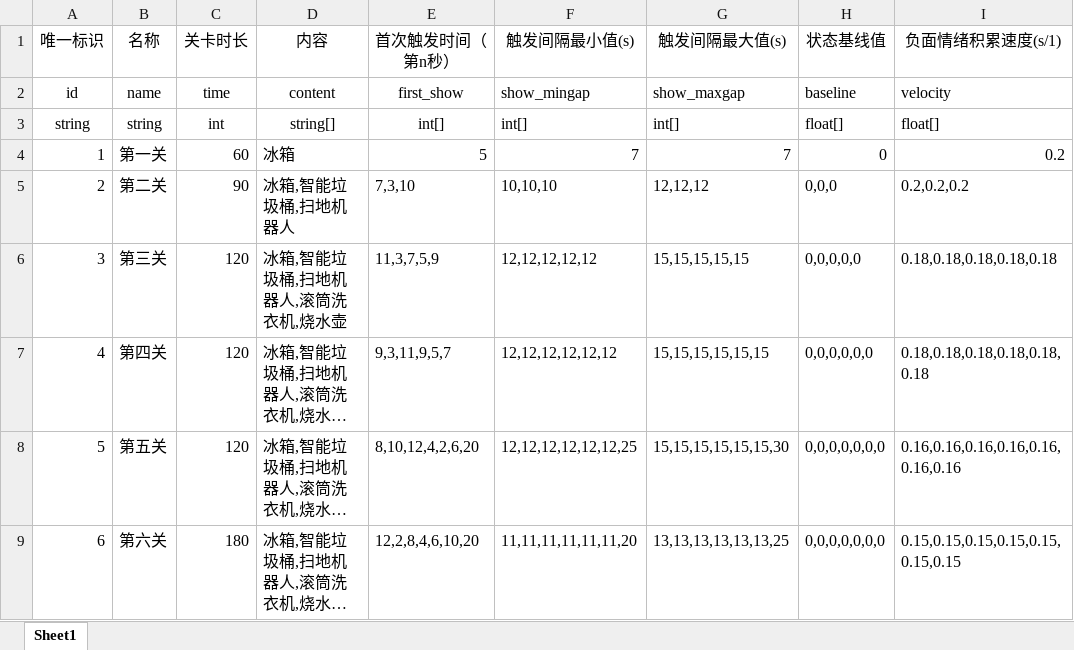
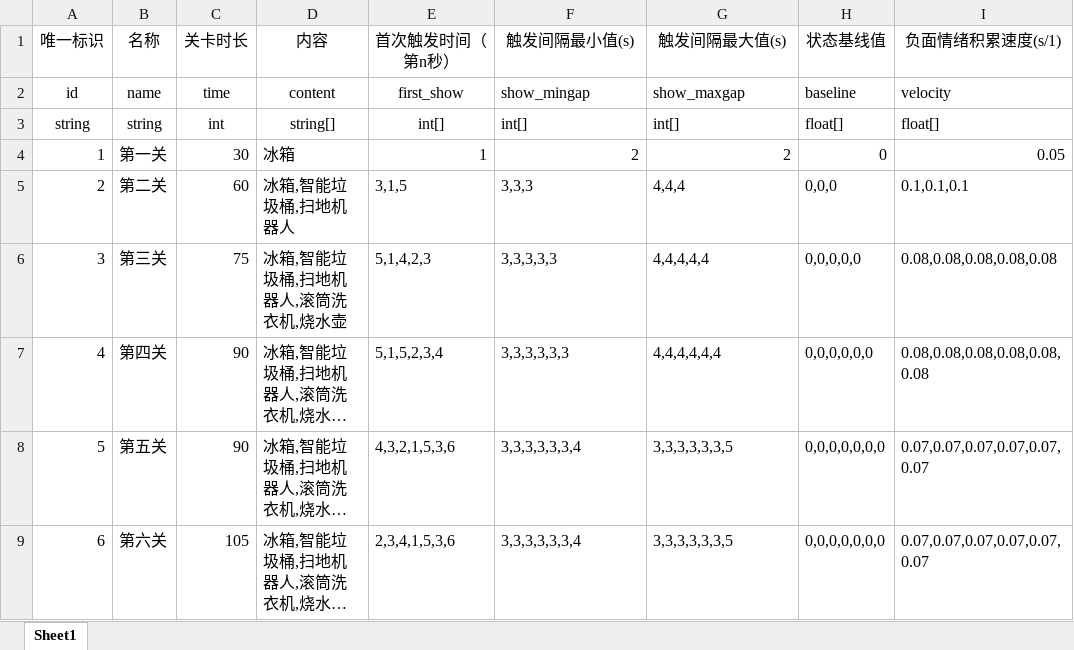
Before and after one commit to mook-wenyu/CGJ2025-5, an Excel workbook: Configs/LevelConfig.xlsx, sheet Sheet1, drawn as a sheet; only a part is shown; long unchanged cells end in …; values as stored, in another font and other column widths than the file's, no borders; the diff covers the shown part only; the diff names each change by its address in the sheet, - before the commit and + after, or states it on an @@ line.

Commit message:
配置表修改

```diff
--- a/Configs/LevelConfig.xlsx (sheet Sheet1)
+++ b/Configs/LevelConfig.xlsx (sheet Sheet1)
-C4 (关卡时长): 60
+C4 (关卡时长): 30
-E4 (首次触发时间（第n秒）): 5
+E4 (首次触发时间（第n秒）): 1
-F4 (触发间隔最小值(s)): 7
+F4 (触发间隔最小值(s)): 2
-G4 (触发间隔最大值(s)): 7
+G4 (触发间隔最大值(s)): 2
-I4 (负面情绪积累速度(s/1)): 0.2
+I4 (负面情绪积累速度(s/1)): 0.05
-C5 (关卡时长): 90
+C5 (关卡时长): 60
-E5 (首次触发时间（第n秒）): 7,3,10
+E5 (首次触发时间（第n秒）): 3,1,5
-F5 (触发间隔最小值(s)): 10,10,10
+F5 (触发间隔最小值(s)): 3,3,3
-G5 (触发间隔最大值(s)): 12,12,12
+G5 (触发间隔最大值(s)): 4,4,4
-I5 (负面情绪积累速度(s/1)): 0.2,0.2,0.2
+I5 (负面情绪积累速度(s/1)): 0.1,0.1,0.1
-C6 (关卡时长): 120
+C6 (关卡时长): 75
-E6 (首次触发时间（第n秒）): 11,3,7,5,9
+E6 (首次触发时间（第n秒）): 5,1,4,2,3
-F6 (触发间隔最小值(s)): 12,12,12,12,12
+F6 (触发间隔最小值(s)): 3,3,3,3,3
-G6 (触发间隔最大值(s)): 15,15,15,15,15
+G6 (触发间隔最大值(s)): 4,4,4,4,4
-I6 (负面情绪积累速度(s/1)): 0.18,0.18,0.18,0.18,0.18
+I6 (负面情绪积累速度(s/1)): 0.08,0.08,0.08,0.08,0.08
-C7:C8 (关卡时长): 120
+C7:C8 (关卡时长): 90
-E7 (首次触发时间（第n秒）): 9,3,11,9,5,7
+E7 (首次触发时间（第n秒）): 5,1,5,2,3,4
-F7 (触发间隔最小值(s)): 12,12,12,12,12,12
+F7 (触发间隔最小值(s)): 3,3,3,3,3,3
-G7 (触发间隔最大值(s)): 15,15,15,15,15,15
+G7 (触发间隔最大值(s)): 4,4,4,4,4,4
-I7 (负面情绪积累速度(s/1)): 0.18,0.18,0.18,0.18,0.18,0.18
+I7 (负面情绪积累速度(s/1)): 0.08,0.08,0.08,0.08,0.08,0.08
-E8 (首次触发时间（第n秒）): 8,10,12,4,2,6,20
+E8 (首次触发时间（第n秒）): 4,3,2,1,5,3,6
-F8 (触发间隔最小值(s)): 12,12,12,12,12,12,25
+F8 (触发间隔最小值(s)): 3,3,3,3,3,3,4
-G8 (触发间隔最大值(s)): 15,15,15,15,15,15,30
+G8 (触发间隔最大值(s)): 3,3,3,3,3,3,5
-I8 (负面情绪积累速度(s/1)): 0.16,0.16,0.16,0.16,0.16,0.16,0.16
+I8 (负面情绪积累速度(s/1)): 0.07,0.07,0.07,0.07,0.07,0.07
-C9 (关卡时长): 180
+C9 (关卡时长): 105
-E9 (首次触发时间（第n秒）): 12,2,8,4,6,10,20
+E9 (首次触发时间（第n秒）): 2,3,4,1,5,3,6
-F9 (触发间隔最小值(s)): 11,11,11,11,11,11,20
+F9 (触发间隔最小值(s)): 3,3,3,3,3,3,4
-G9 (触发间隔最大值(s)): 13,13,13,13,13,13,25
+G9 (触发间隔最大值(s)): 3,3,3,3,3,3,5
-I9 (负面情绪积累速度(s/1)): 0.15,0.15,0.15,0.15,0.15,0.15,0.15
+I9 (负面情绪积累速度(s/1)): 0.07,0.07,0.07,0.07,0.07,0.07
```
Also changed, not shown: 6 edited cells elsewhere in this sheet.
